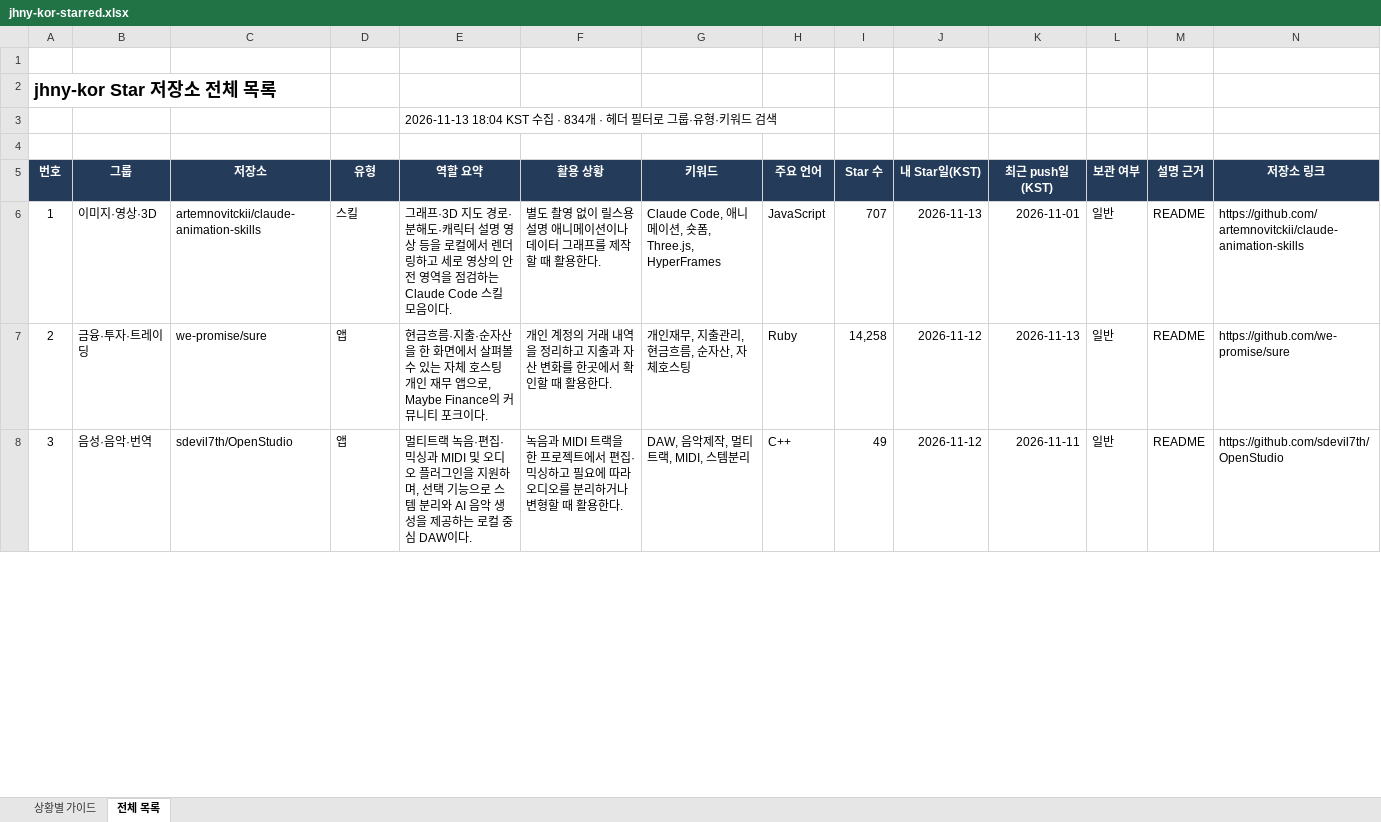
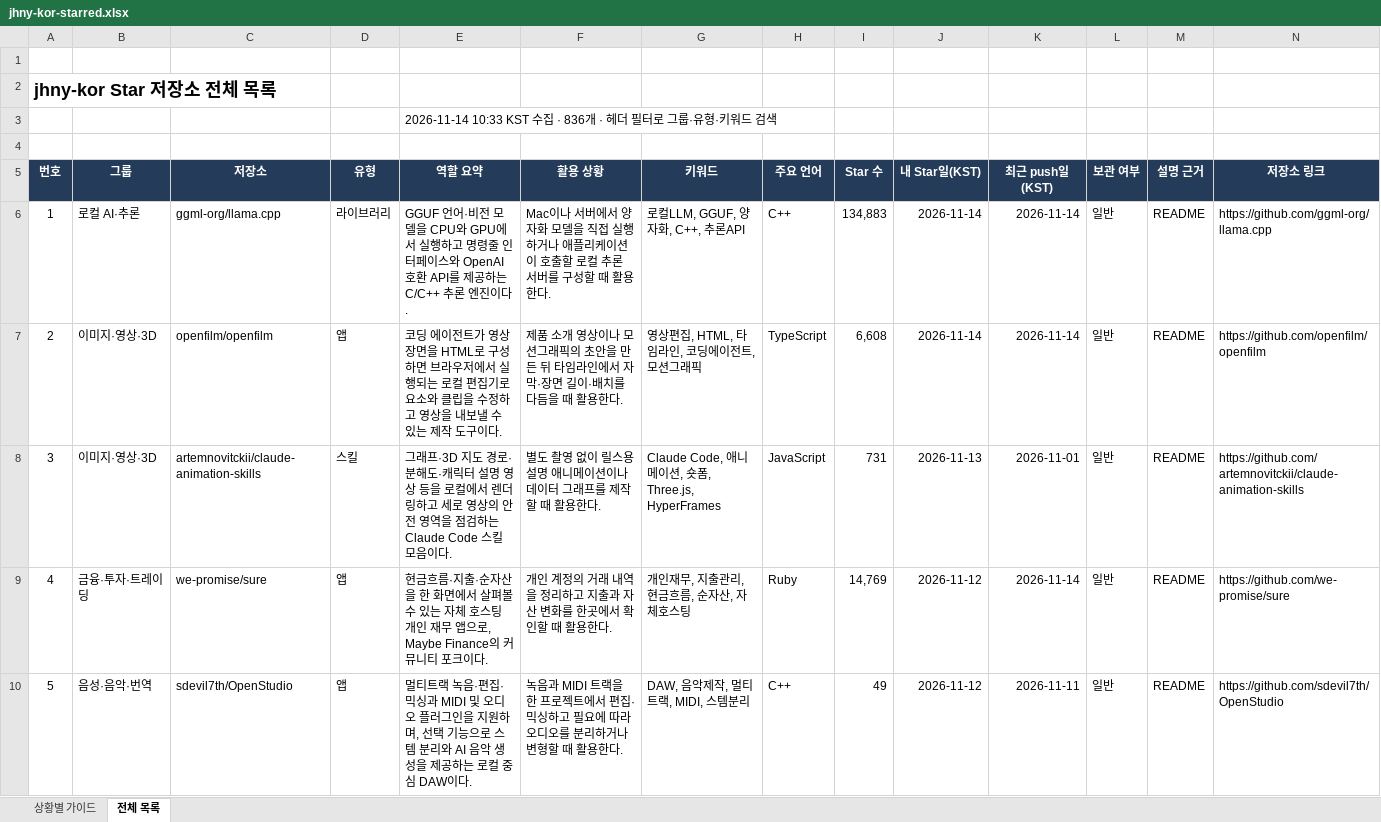
Before and after one commit to jhny-kor/star, an Excel workbook: jhny-kor-starred.xlsx, sheet 전체 목록, drawn as a sheet; only a part is shown; values as stored, in another font and other column widths than the file's, no borders; conditional formats and table styles not drawn; addresses are those after the commit; rows hold the shown columns only; the diff covers the shown part only; the diff names each change by its address in the sheet, - before the commit and + after, or states it on an @@ line.

Commit message:
Update starred repositories (836)

```diff
--- a/jhny-kor-starred.xlsx (sheet 전체 목록)
+++ b/jhny-kor-starred.xlsx (sheet 전체 목록)
-E3 (역할 요약): 2026-11-13 18:04 KST 수집 · 834개 · 헤…
+E3 (역할 요약): 2026-11-14 10:33 KST 수집 · 836개 · 헤…
+row 6: 1 | 로컬 AI·추론 | ggml-org/llama.cpp | 라이브러리 | GGUF 언어·비전 모델을 CPU와 GPU에서 실행하고 명령줄 인터페이스와 OpenAI 호환 API를 제공하는 C/C++ 추론 엔진이다. | Mac이나 서버에서 양자화 모델을 직접 실행하거나 애플리케이션이 호출할 로컬 추론 서버를 구성할 때 활용한다. | 로컬LLM, GGUF, 양자화, C++, 추론API | C++ | 134,883 | 2026-11-14 | 2026-11-14 | 일반 | README | https://github.com/ggml-org/llama.cpp
+row 7: 2 | 이미지·영상·3D | openfilm/openfilm | 앱 | 코딩 에이전트가 영상 장면을 HTML로 구성하면 브라우저에서 실행되는 로컬 편집기로 요소와 클립을 수정하고 영상을 내보낼 수 있는 제작 도구이다. | 제품 소개 영상이나 모션그래픽의 초안을 만든 뒤 타임라인에서 자막·장면 길이·배치를 다듬을 때 활용한다. | 영상편집, HTML, 타임라인, 코딩에이전트, 모션그래픽 | TypeScript | 6,608 | 2026-11-14 | 2026-11-14 | 일반 | README | https://github.com/openfilm/openfilm
@@ column A (번호) renumbered from row 8 down @@
-I8 (Star 수): 707
+I8 (Star 수): 731
-I9 (Star 수): 14,258
+I9 (Star 수): 14,769
-K9 (최근 push일(KST)): 2026-11-13
+K9 (최근 push일(KST)): 2026-11-14
```
Also changed, not shown: 678 edited cells elsewhere in this sheet, sheet 상황별 가이드, formulas that keep their value, 2 other files.
